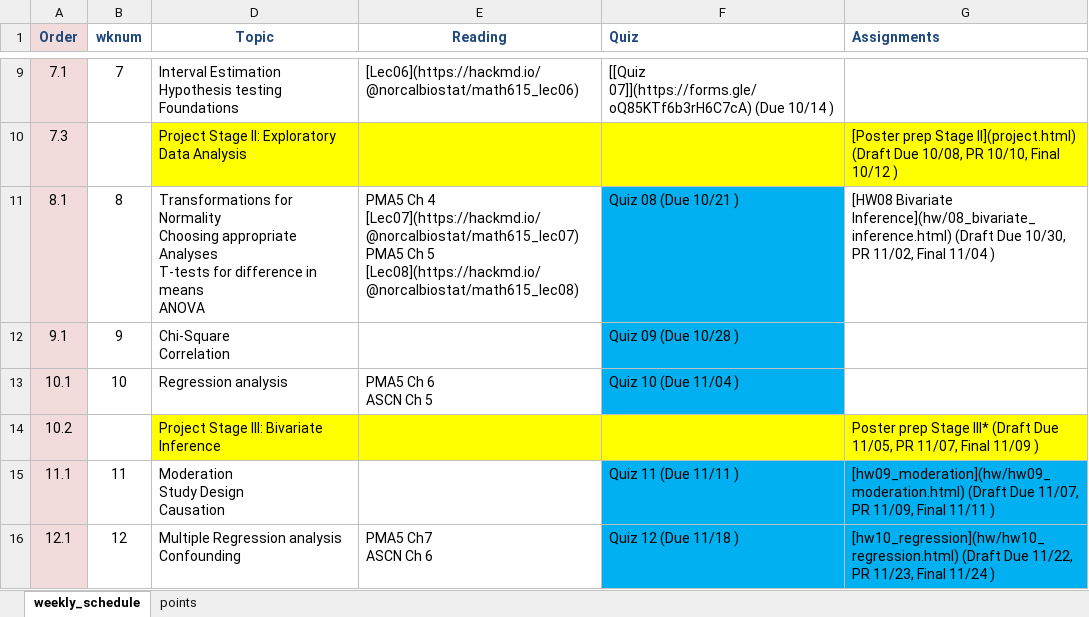
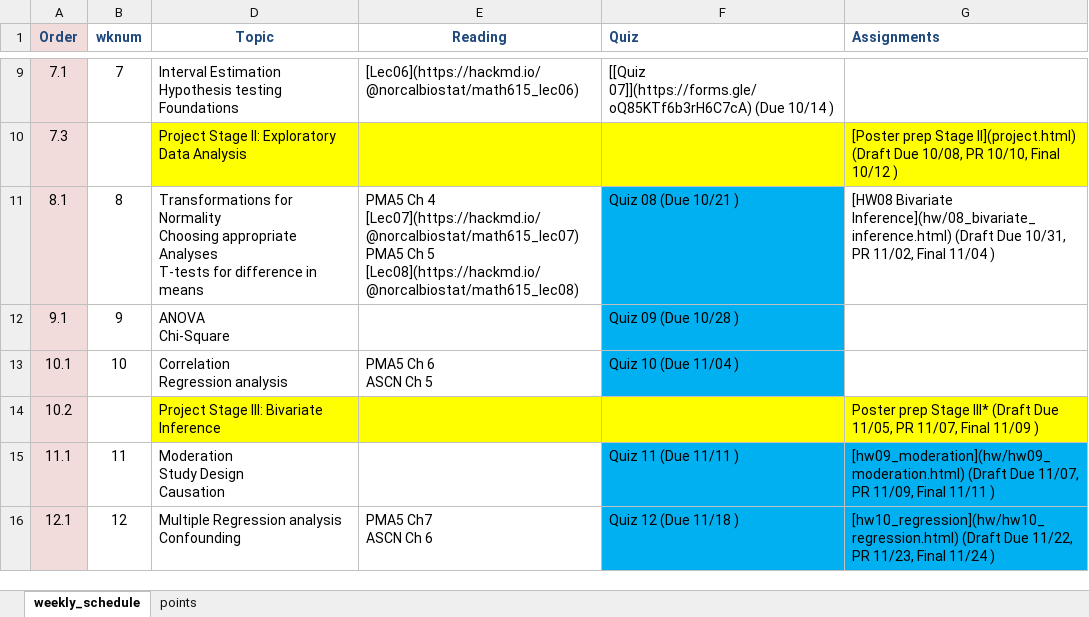
Before and after one commit to norcalbiostat/MATH615_F19_old, an Excel workbook: schedule_615.xlsx, sheet weekly_schedule, drawn as a sheet; only a part is shown, gaps mark what is left out; values as stored, in another font and other column widths than the file's, no borders; ↵ is a line break in a cell; the diff names each change by its address in the sheet, - before the commit and + after, or states it on an @@ line.

Commit message:
adjust anova

```diff
--- a/schedule_615.xlsx (sheet weekly_schedule)
+++ b/schedule_615.xlsx (sheet weekly_schedule)
-D11 (Topic): …in means ↵ ANOVA
+D11 (Topic): …in means
-G11 (Assignments): …(Draft Due 10/30, PR 11/02,…
+G11 (Assignments): …(Draft Due 10/31, PR 11/02,…
-D12 (Topic): Chi-Square ↵ Correlation
+D12 (Topic): ANOVA ↵ Chi-Square
-D13 (Topic): Regression analysis
+D13 (Topic): Correlation ↵ Regression analysis
```
Also changed, not shown: 1 other file.
